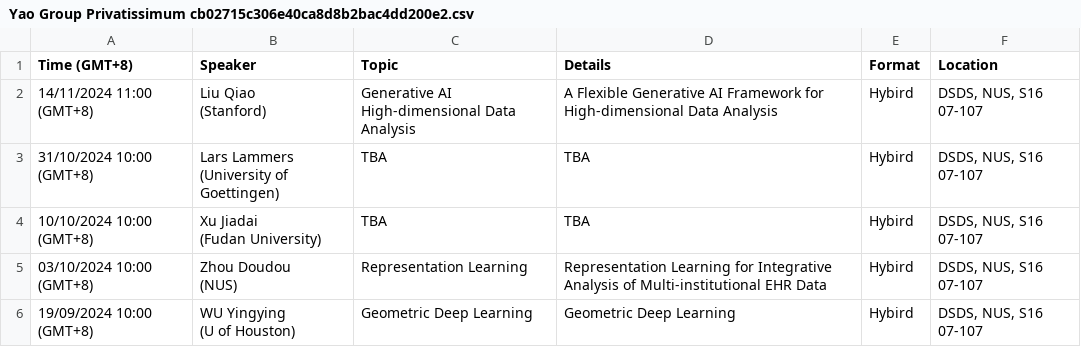
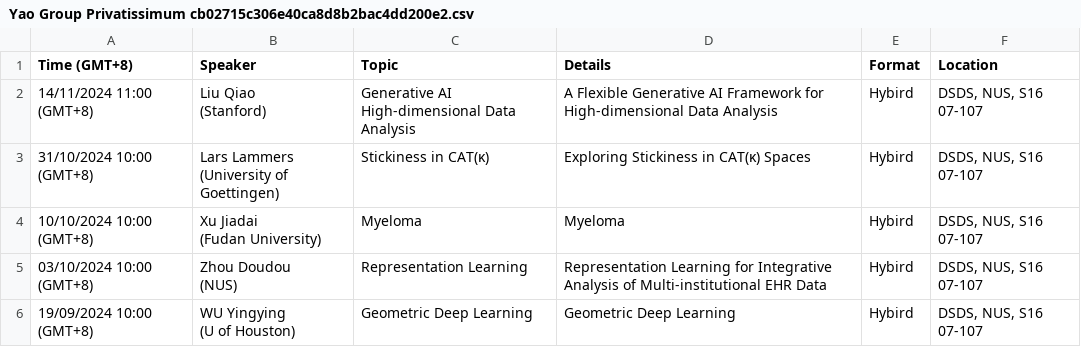
Before and after one commit to zhigang-yao/group-projects, a CSV file: docs/pri/Yao Group Privatissimum cb02715c306e40ca8d8b2bac4dd200e2.csv, drawn as a sheet; only a part is shown.

```diff
--- a/docs/pri/Yao Group Privatissimum cb02715c306e40ca8d8b2bac4dd200e2.csv
+++ b/docs/pri/Yao Group Privatissimum cb02715c306e40ca8d8b2bac4dd200e2.csv
@@ -4,6 +4,6 @@
 High-dimensional Data Analysis",A Flexible Generative AI Framework for High-dimensional Data Analysis,Hybird,"DSDS, NUS, S16 07-107"
-31/10/2024 10:00 (GMT+8),"Lars Lammers
-(University of Goettingen)",TBA,TBA,Hybird,"DSDS, NUS, S16 07-107"
-10/10/2024 10:00 (GMT+8),"Xu Jiadai
-(Fudan University)",TBA,TBA,Hybird,"DSDS, NUS, S16 07-107"
+31/10/2024 10:00 (GMT+8),"Lars Lammers
+(University of Goettingen)",Stickiness in CAT(κ),Exploring Stickiness in CAT(κ) Spaces,Hybird,"DSDS, NUS, S16 07-107"
+10/10/2024 10:00 (GMT+8),"Xu Jiadai
+(Fudan University)",Myeloma,Myeloma,Hybird,"DSDS, NUS, S16 07-107"
 03/10/2024 10:00 (GMT+8),"Zhou Doudou
```
Also changed, not shown: 43 other files.
